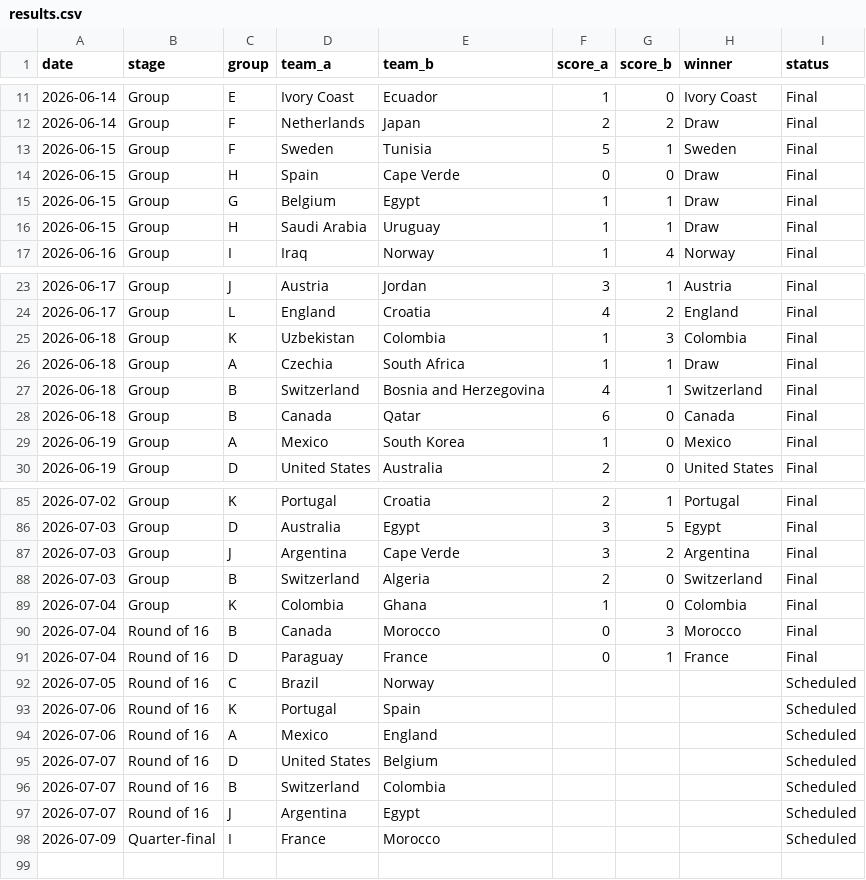
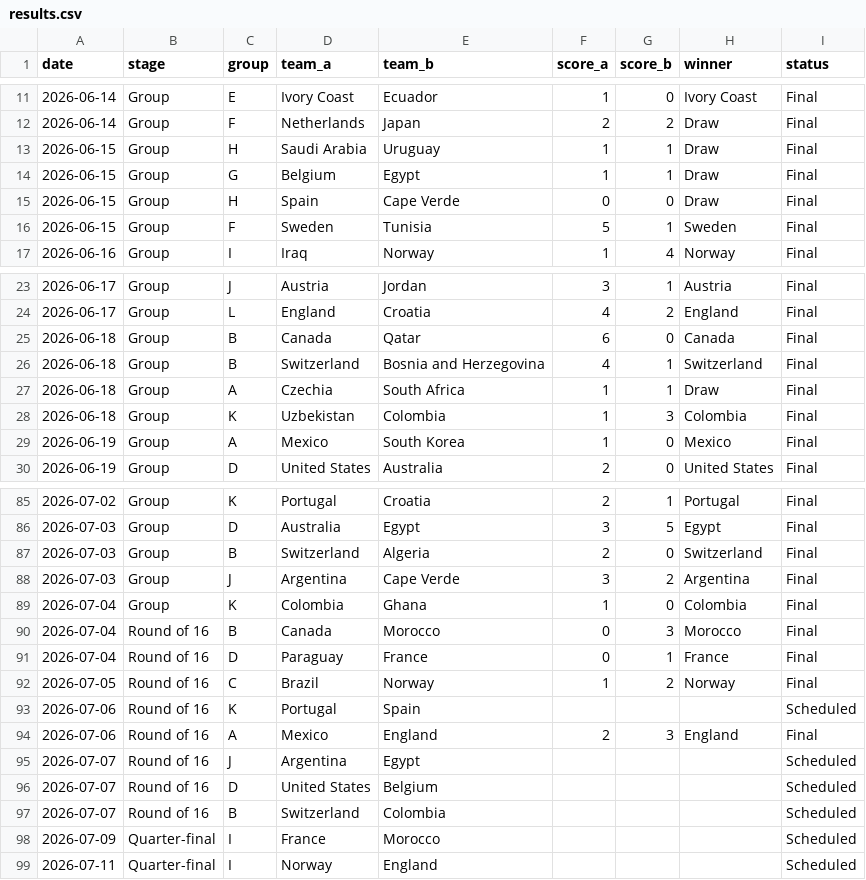
Before and after one commit to basillatif/world-cup-ai-simulator, a CSV file: data/sample/results.csv, drawn as a sheet; only a part is shown, gaps mark what is left out; the diff covers the shown part only.

```diff
--- a/data/sample/results.csv
+++ b/data/sample/results.csv
@@ -12,6 +12,6 @@ date,stage,group,team_a,team_b,score_a,score_b,winner,status
 2026-06-14,Group,F,Netherlands,Japan,2,2,Draw,Final
+2026-06-15,Group,H,Saudi Arabia,Uruguay,1,1,Draw,Final
+2026-06-15,Group,G,Belgium,Egypt,1,1,Draw,Final
+2026-06-15,Group,H,Spain,Cape Verde,0,0,Draw,Final
 2026-06-15,Group,F,Sweden,Tunisia,5,1,Sweden,Final
-2026-06-15,Group,H,Spain,Cape Verde,0,0,Draw,Final
-2026-06-15,Group,G,Belgium,Egypt,1,1,Draw,Final
-2026-06-15,Group,H,Saudi Arabia,Uruguay,1,1,Draw,Final
 2026-06-16,Group,I,Iraq,Norway,1,4,Norway,Final
@@ -24,6 +24,6 @@ date,stage,group,team_a,team_b,score_a,score_b,winner,status
 2026-06-17,Group,L,England,Croatia,4,2,England,Final
+2026-06-18,Group,B,Canada,Qatar,6,0,Canada,Final
+2026-06-18,Group,B,Switzerland,Bosnia and Herzegovina,4,1,Switzerland,Final
+2026-06-18,Group,A,Czechia,South Africa,1,1,Draw,Final
 2026-06-18,Group,K,Uzbekistan,Colombia,1,3,Colombia,Final
-2026-06-18,Group,A,Czechia,South Africa,1,1,Draw,Final
-2026-06-18,Group,B,Switzerland,Bosnia and Herzegovina,4,1,Switzerland,Final
-2026-06-18,Group,B,Canada,Qatar,6,0,Canada,Final
 2026-06-19,Group,A,Mexico,South Korea,1,0,Mexico,Final
@@ -86,4 +86,4 @@ date,stage,group,team_a,team_b,score_a,score_b,winner,status
 2026-07-03,Group,D,Australia,Egypt,3,5,Egypt,Final
+2026-07-03,Group,B,Switzerland,Algeria,2,0,Switzerland,Final
 2026-07-03,Group,J,Argentina,Cape Verde,3,2,Argentina,Final
-2026-07-03,Group,B,Switzerland,Algeria,2,0,Switzerland,Final
 2026-07-04,Group,K,Colombia,Ghana,1,0,Colombia,Final
@@ -91,8 +91,9 @@ date,stage,group,team_a,team_b,score_a,score_b,winner,status
 2026-07-04,Round of 16,D,Paraguay,France,0,1,France,Final
-2026-07-05,Round of 16,C,Brazil,Norway,,,,Scheduled
+2026-07-05,Round of 16,C,Brazil,Norway,1,2,Norway,Final
 2026-07-06,Round of 16,K,Portugal,Spain,,,,Scheduled
-2026-07-06,Round of 16,A,Mexico,England,,,,Scheduled
+2026-07-06,Round of 16,A,Mexico,England,2,3,England,Final
+2026-07-07,Round of 16,J,Argentina,Egypt,,,,Scheduled
 2026-07-07,Round of 16,D,United States,Belgium,,,,Scheduled
 2026-07-07,Round of 16,B,Switzerland,Colombia,,,,Scheduled
-2026-07-07,Round of 16,J,Argentina,Egypt,,,,Scheduled
 2026-07-09,Quarter-final,I,France,Morocco,,,,Scheduled
+2026-07-11,Quarter-final,I,Norway,England,,,,Scheduled
```
Also changed, not shown: 8 moved rows elsewhere in this file.
